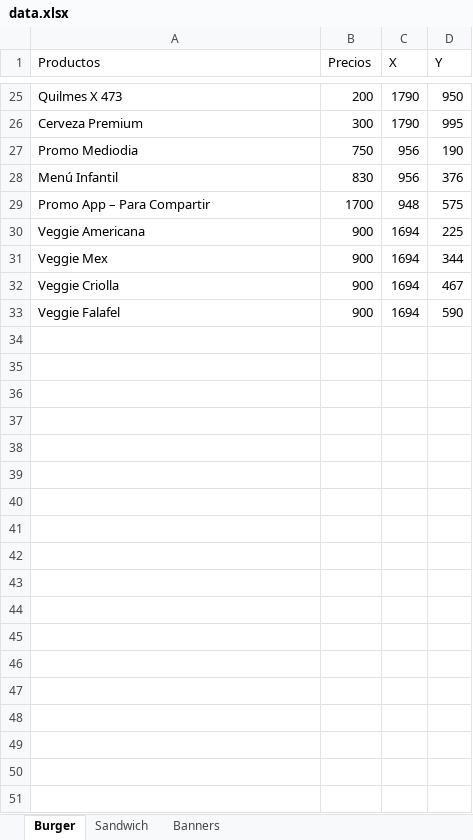
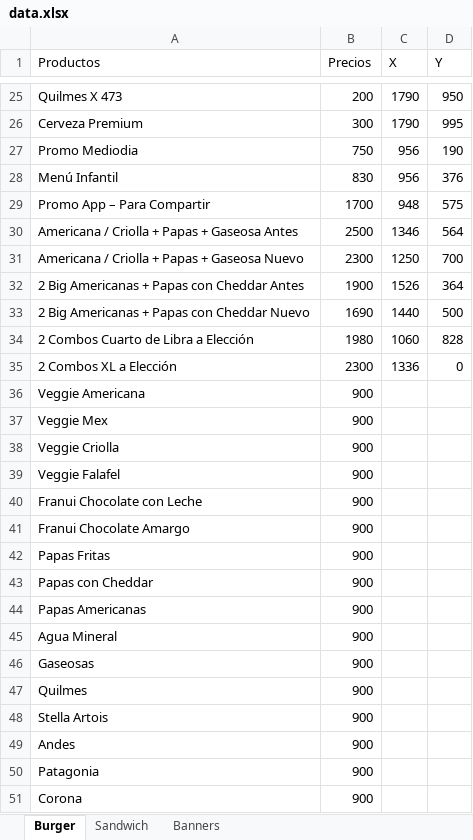
Before and after one commit to lauchimoon/laorden, an Excel workbook: data.xlsx, sheet Burger, drawn as a sheet; only a part is shown, gaps mark what is left out; values as stored, in another font and other column widths than the file's, no borders; addresses are those after the commit; the diff names each change by its address in the sheet, - before the commit and + after, or states it on an @@ line.

Commit message:
start burger project

```diff
--- a/data.xlsx (sheet Burger)
+++ b/data.xlsx (sheet Burger)
+row 30: Americana / Criolla + Papas + Gaseosa Antes | 2500 | 1346 | 564
+row 31: Americana / Criolla + Papas + Gaseosa Nuevo | 2300 | 1250 | 700
+row 32: 2 Big Americanas + Papas con Cheddar Antes | 1900 | 1526 | 364
+row 33: 2 Big Americanas + Papas con Cheddar Nuevo | 1690 | 1440 | 500
+row 34: 2 Combos Cuarto de Libra a Elección | 1980 | 1060 | 828
+row 35: 2 Combos XL a Elección | 2300 | 1336 | 0
-C36:C39 (X): 1694
+C36:C39 (X): (empty)
-D36 (Y): 225
+D36 (Y): (empty)
-D37 (Y): 344
+D37 (Y): (empty)
-D38 (Y): 467
+D38 (Y): (empty)
-D39 (Y): 590
+D39 (Y): (empty)
+row 40: Franui Chocolate con Leche | 900
+row 41: Franui Chocolate Amargo | 900
+row 42: Papas Fritas | 900
+row 43: Papas con Cheddar | 900
+row 44: Papas Americanas | 900
+row 45: Agua Mineral | 900
+row 46: Gaseosas | 900
+row 47: Quilmes | 900
+row 48: Stella Artois | 900
+row 49: Andes | 900
+row 50: Patagonia | 900
+row 51: Corona | 900
```
Also changed, not shown: 15 other files.
